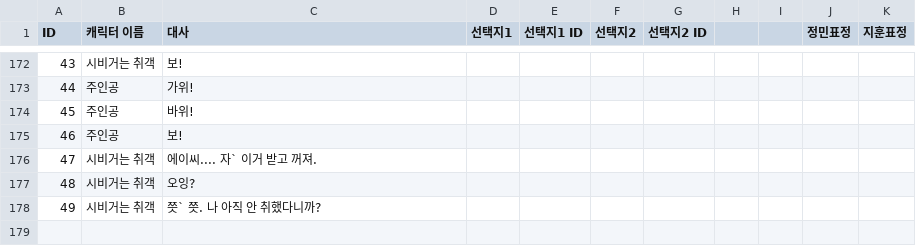
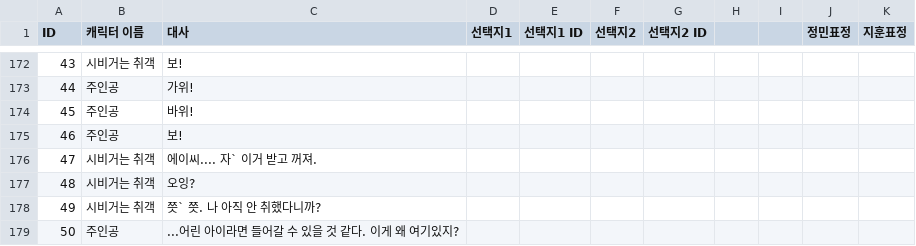
Before and after one commit to Psohyun5803/Garasani, a CSV file: Assets/Resources/npc.csv, drawn as a sheet; only a part is shown, gaps mark what is left out; the diff names each change by its address in the sheet, - before the commit and + after, or states it on an @@ line.

```diff
--- a/Assets/Resources/npc.csv
+++ b/Assets/Resources/npc.csv
+row 179: 50 | 주인공 | ...어린 아이라면 들어갈 수 있을 것 같다. 이게 왜 여기있지?
```
Also changed, not shown: 11 other files.
